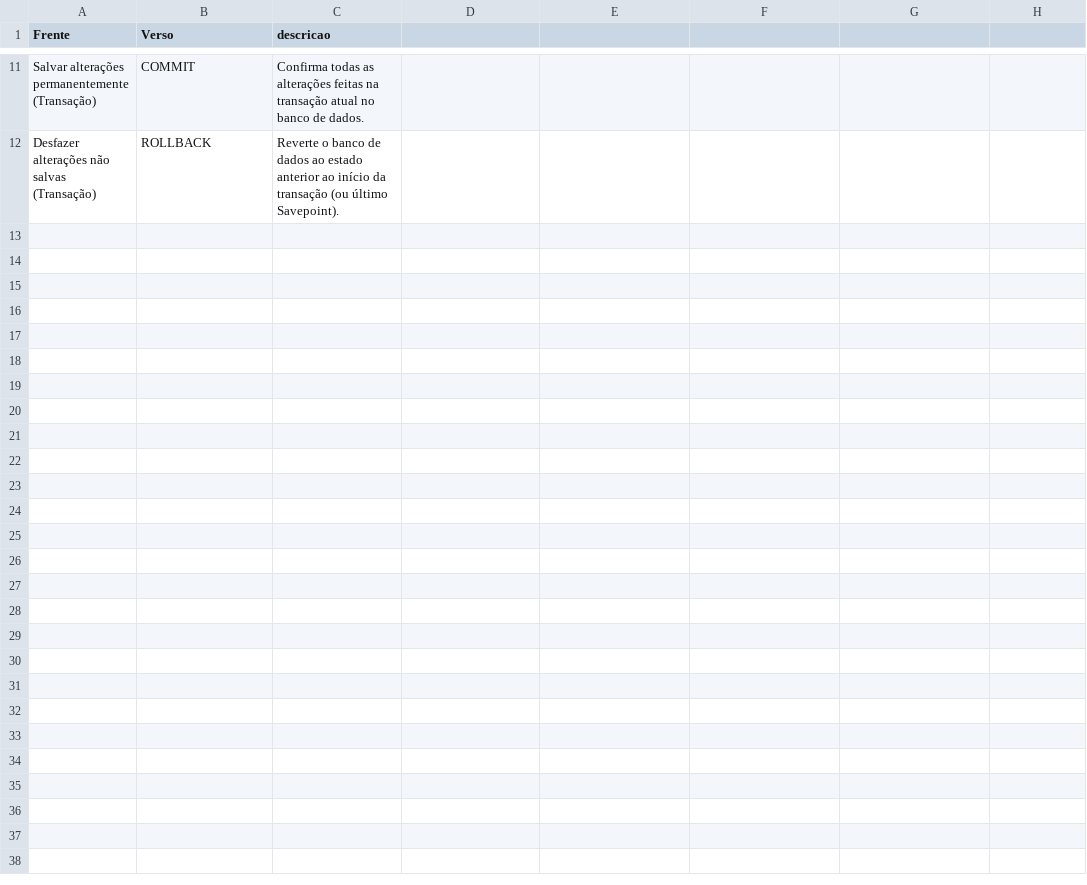
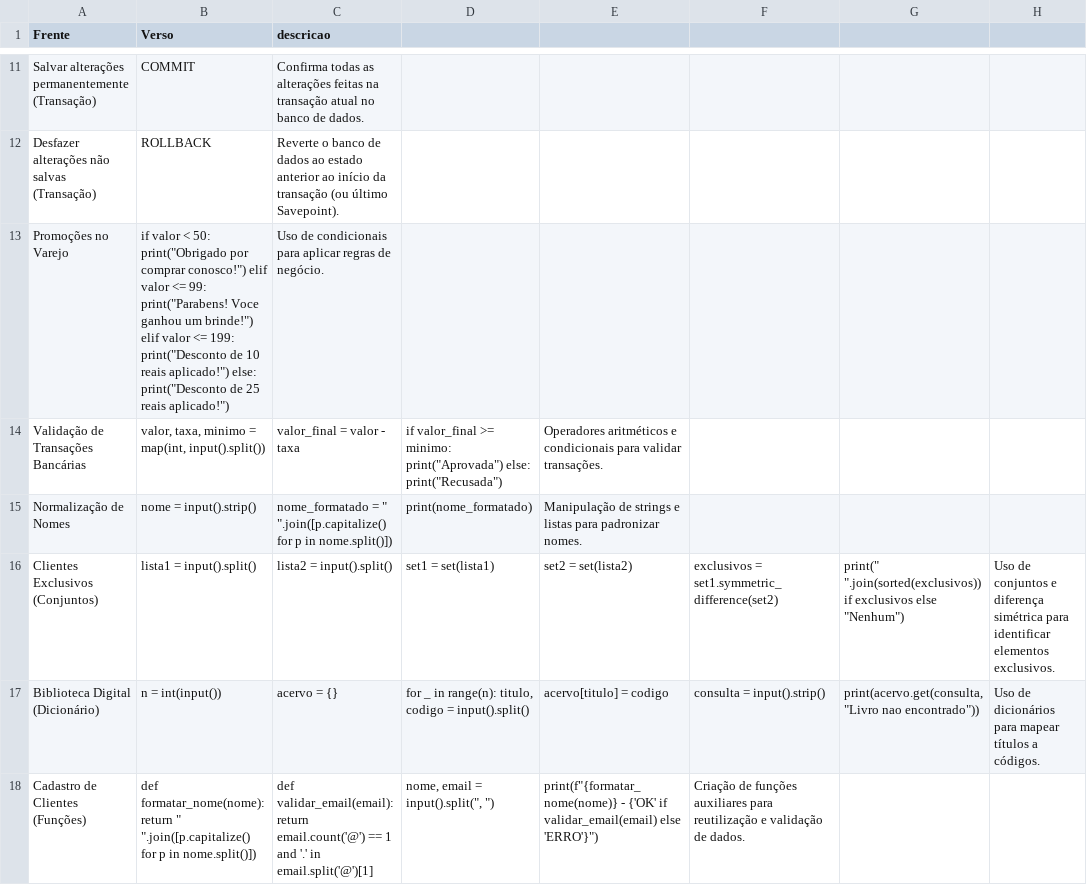
Before and after one commit to ArkellChandler/dev-log, a CSV file: recursos/anki-deck/sintaxe_redes_top.csv, drawn as a sheet; only a part is shown, gaps mark what is left out; the diff names each change by its address in the sheet, - before the commit and + after, or states it on an @@ line.

```diff
--- a/recursos/anki-deck/sintaxe_redes_top.csv
+++ b/recursos/anki-deck/sintaxe_redes_top.csv
+row 13: Promoções no Varejo | if valor < 50: print("Obrigado por comprar conosco!") elif valor <= 99: print("Parabens! Voce ganhou um brinde!") elif valor <= 199: print("Desconto de 10 reais aplicado!") else: print("Desconto de 25 reais aplicado!") | Uso de condicionais para aplicar regras de negócio.
+row 14: Validação de Transações Bancárias | valor, taxa, minimo = map(int, input().split()) | valor_final = valor - taxa | if valor_final >= minimo: print("Aprovada") else: print("Recusada") | Operadores aritméticos e condicionais para validar transações.
+row 15: Normalização de Nomes | nome = input().strip() | nome_formatado = " ".join([p.capitalize() for p in nome.split()]) | print(nome_formatado) | Manipulação de strings e listas para padronizar nomes.
+row 16: Clientes Exclusivos (Conjuntos) | lista1 = input().split() | lista2 = input().split() | set1 = set(lista1) | set2 = set(lista2) | exclusivos = set1.symmetric_difference(set2) | print(" ".join(sorted(exclusivos)) if exclusivos else "Nenhum") | Uso de conjuntos e diferença simétrica para identificar elementos exclusivos.
+row 17: Biblioteca Digital (Dicionário) | n = int(input()) | acervo = {} | for _ in range(n): titulo, codigo = input().split() | acervo[titulo] = codigo | consulta = input().strip() | print(acervo.get(consulta, "Livro nao encontrado")) | Uso de dicionários para mapear títulos a códigos.
+row 18: Cadastro de Clientes (Funções) | def formatar_nome(nome): return " ".join([p.capitalize() for p in nome.split()]) | def validar_email(email): return email.count('@') == 1 and '.' in email.split('@')[1] | nome, email = input().split(", ") | print(f"{formatar_nome(nome)} - {'OK' if validar_email(email) else 'ERRO'}") | Criação de funções auxiliares para reutilização e validação de dados.
```
Also changed, not shown: 5 other files.
